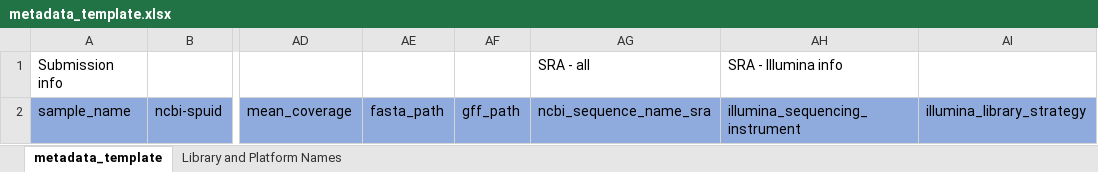
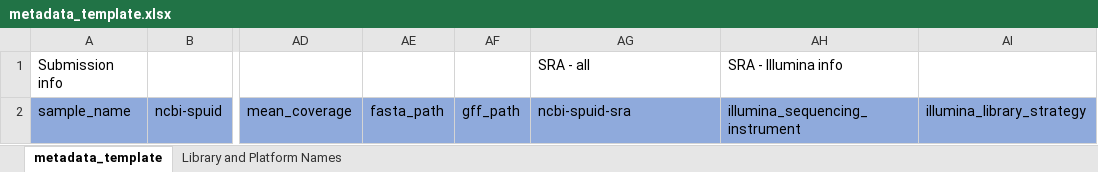
Before and after one commit to CDCgov/tostadas, an Excel workbook: assets/metadata_template.xlsx, sheet metadata_template, drawn as a sheet; only a part is shown, gaps mark what is left out; values as stored, in another font and other column widths than the file's, no borders; the diff names each change by its address in the sheet, - before the commit and + after, or states it on an @@ line.

Commit message:
Fix stale SRA column name in metadata template
metadata_template.xlsx used ncbi_sequence_name_sra, which nothing in the
code reads. The submission modules and every other package template use
ncbi-spuid-sra for the SRA SPUID. Rename the header so the template lines
up with the validator and submission code.

```diff
--- a/assets/metadata_template.xlsx (sheet metadata_template)
+++ b/assets/metadata_template.xlsx (sheet metadata_template)
-AG2: ncbi_sequence_name_sra
+AG2: ncbi-spuid-sra
```
